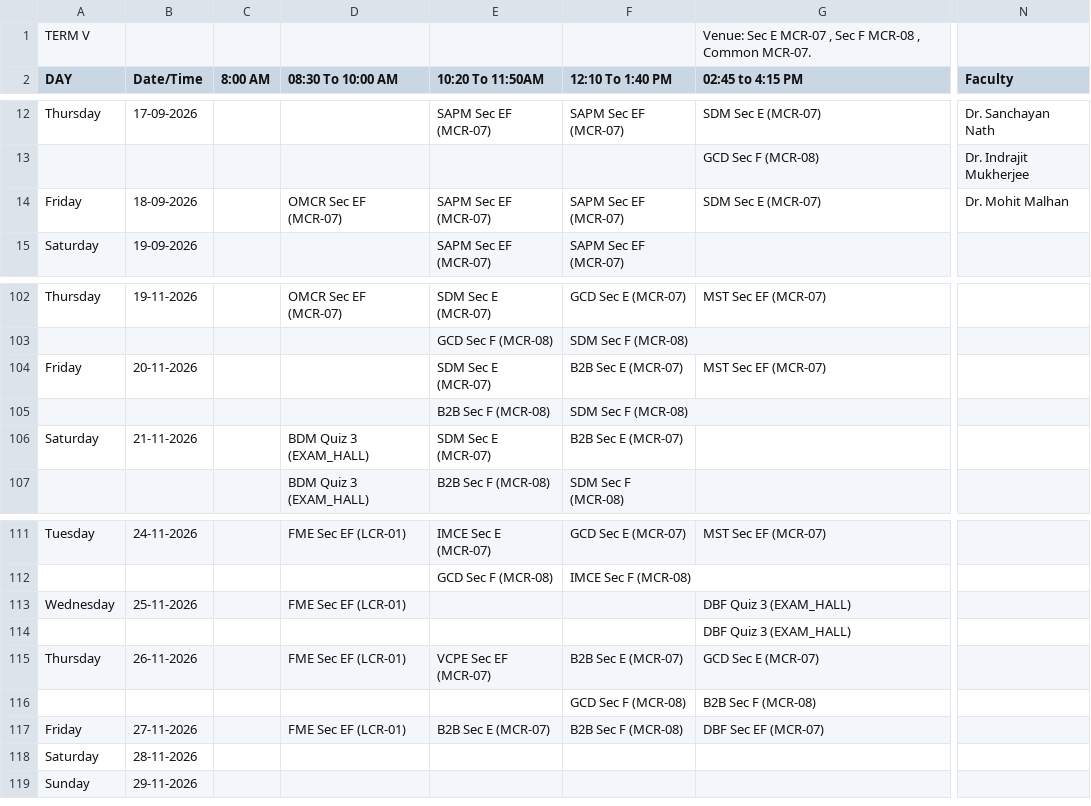
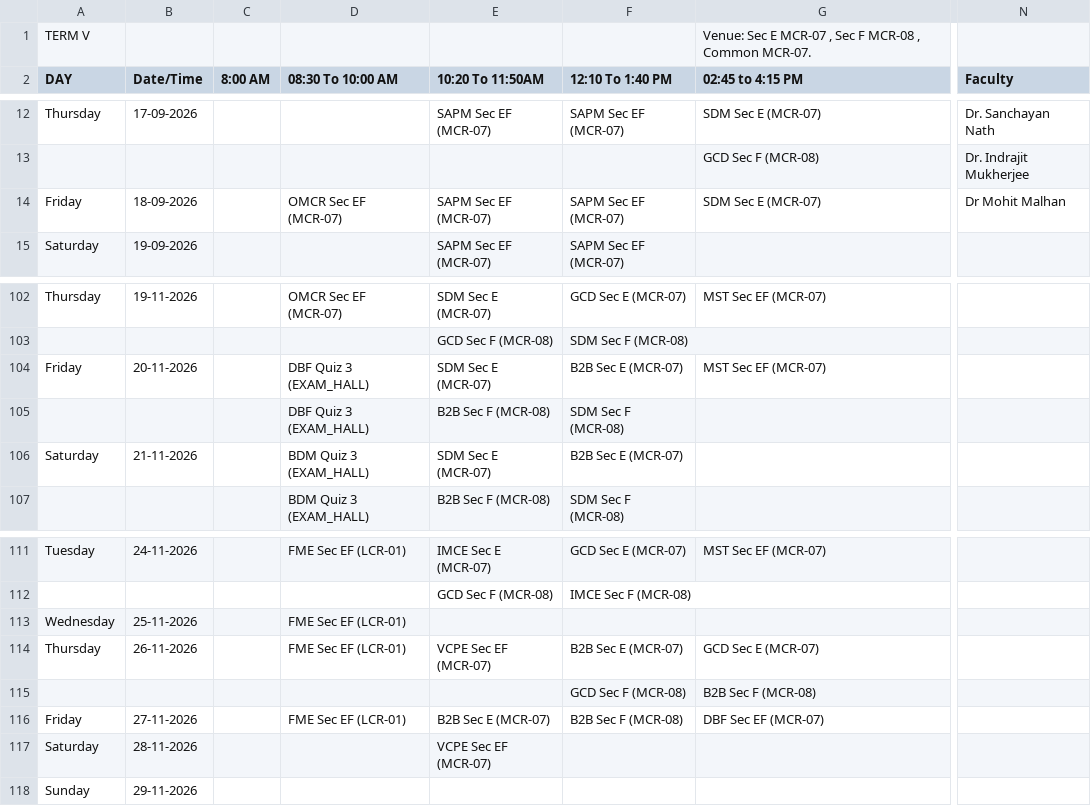
Before and after one commit to Acethelast78/studentdash, a CSV file: term5_timetable.csv, drawn as a sheet; only a part is shown, gaps mark what is left out; removed rows and columns are numbered as before the commit, all else as after; rows hold the shown columns only; the diff names each change by its address in the sheet, - before the commit and + after, or states it on an @@ line.

```diff
--- a/term5_timetable.csv
+++ b/term5_timetable.csv
-N14 (Faculty): Dr. Mohit Malhan
+N14 (Faculty): Dr Mohit Malhan
-D104:D105 (08:30 To 10:00 AM): (empty)
+D104:D105 (08:30 To 10:00 AM): DBF Quiz 3 (EXAM_HALL)
-G113 (02:45 to 4:15 PM): DBF Quiz 3 (EXAM_HALL)
+G113 (02:45 to 4:15 PM): (empty)
-row 114:  |  |  |  |  |  | DBF Quiz 3 (EXAM_HALL)
-E117 (10:20 To 11:50AM): (empty)
+E117 (10:20 To 11:50AM): VCPE Sec EF (MCR-07)
```
Also changed, not shown: 2 other files.
